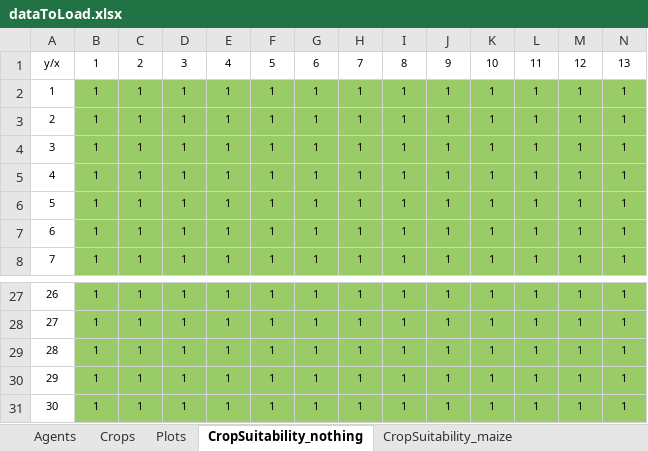
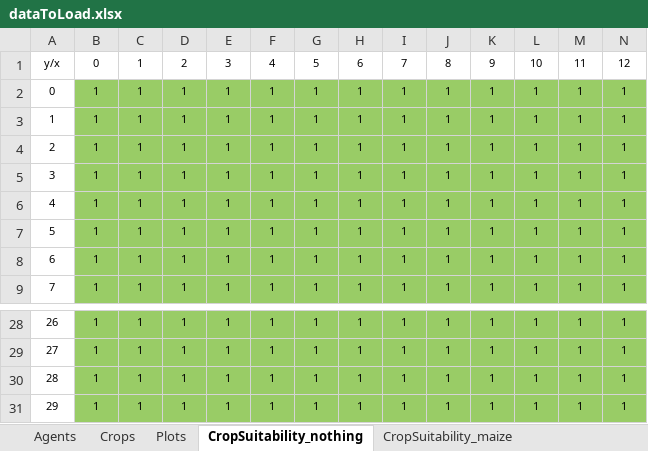
Before and after one commit to dkremmydas/Agroscape, an Excel workbook: freezedried_data/dataToLoad.xlsx, sheet CropSuitability_nothing, drawn as a sheet; only a part is shown, gaps mark what is left out; values as stored, in another font and other column widths than the file's, no borders; removed rows and columns are numbered as before the commit, all else as after; rows hold the shown columns only; the diff covers the shown part only; the diff names each change by its address in the sheet, - before the commit and + after, or states it on an @@ line.

```diff
--- a/freezedried_data/dataToLoad.xlsx (sheet CropSuitability_nothing)
+++ b/freezedried_data/dataToLoad.xlsx (sheet CropSuitability_nothing)
-B1: 1
+B1: 0
-C1: 2
+C1: 1
-D1: 3
+D1: 2
-E1: 4
+E1: 3
-F1: 5
+F1: 4
-G1: 6
+G1: 5
-H1: 7
+H1: 6
-I1: 8
+I1: 7
-J1: 9
+J1: 8
-K1: 10
+K1: 9
-L1: 11
+L1: 10
-M1: 12
+M1: 11
-N1: 13
+N1: 12
+row 2: 0 | 1 | 1 | 1 | 1 | 1 | 1 | 1 | 1 | 1 | 1 | 1 | 1 | 1
-row 31: 30 | 1 | 1 | 1 | 1 | 1 | 1 | 1 | 1 | 1 | 1 | 1 | 1 | 1
```
Also changed, not shown: 16 edited cells elsewhere in this sheet, sheet CropSuitability_maize, sheet CropSuitability_cotton, sheet Plots, formulas that keep their value, 13 other files.
